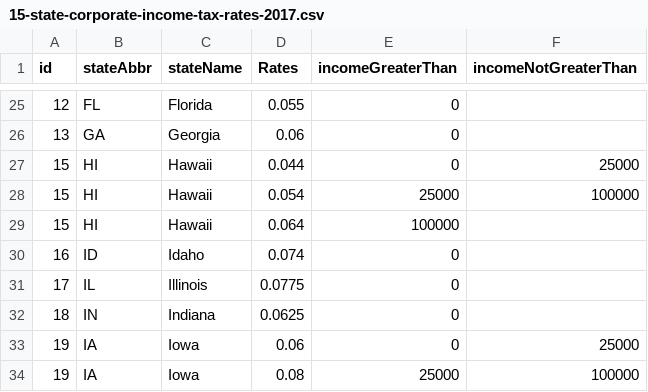
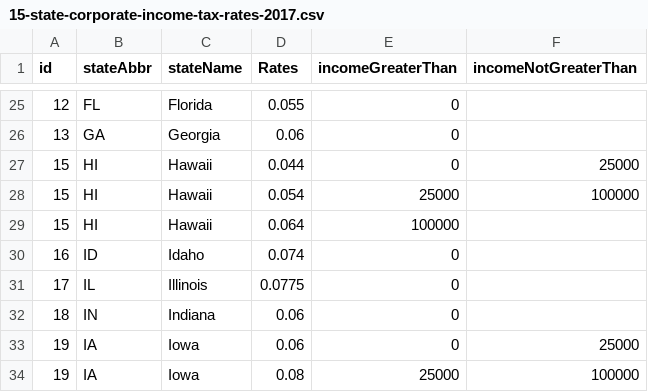
Before and after one commit to TaxFoundation/facts-and-figures, a CSV file: 15-state-corporate-income-tax-rates-2017.csv, drawn as a sheet; only a part is shown, gaps mark what is left out.

Commit message:
CIT changes

```diff
--- a/15-state-corporate-income-tax-rates-2017.csv
+++ b/15-state-corporate-income-tax-rates-2017.csv
@@ -31,3 +31,3 @@ id,stateAbbr,stateName,Rates,incomeGreaterThan,incomeNotGreaterThan
 17,IL,Illinois,0.0775,0,
-18,IN,Indiana,0.0625,0,
+18,IN,Indiana,0.06,0,
 19,IA,Iowa,0.06,0,25000
```
